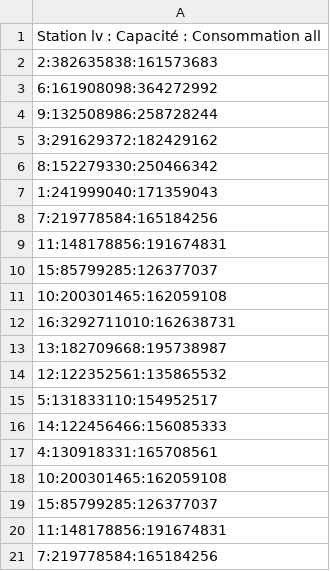
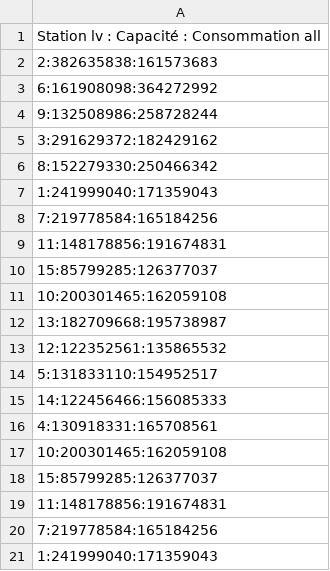
Before and after one commit to FLG95/EDF, a CSV file: resultats/lv_minmax.csv, drawn as a sheet; removed rows and columns are numbered as before the commit, all else as after; the diff names each change by its address in the sheet, - before the commit and + after, or states it on an @@ line.

```diff
--- a/resultats/lv_minmax.csv
+++ b/resultats/lv_minmax.csv
-row 12: 16:3292711010:162638731
+row 21: 1:241999040:171359043
```
Also changed, not shown: resultats/lv_all.csv, 2 other files.
